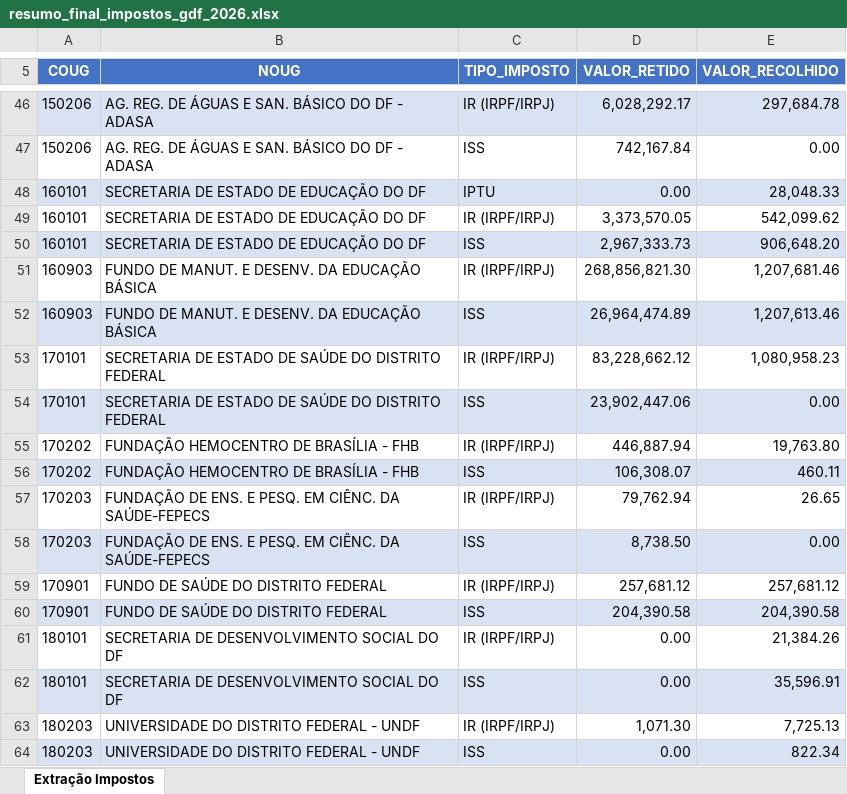
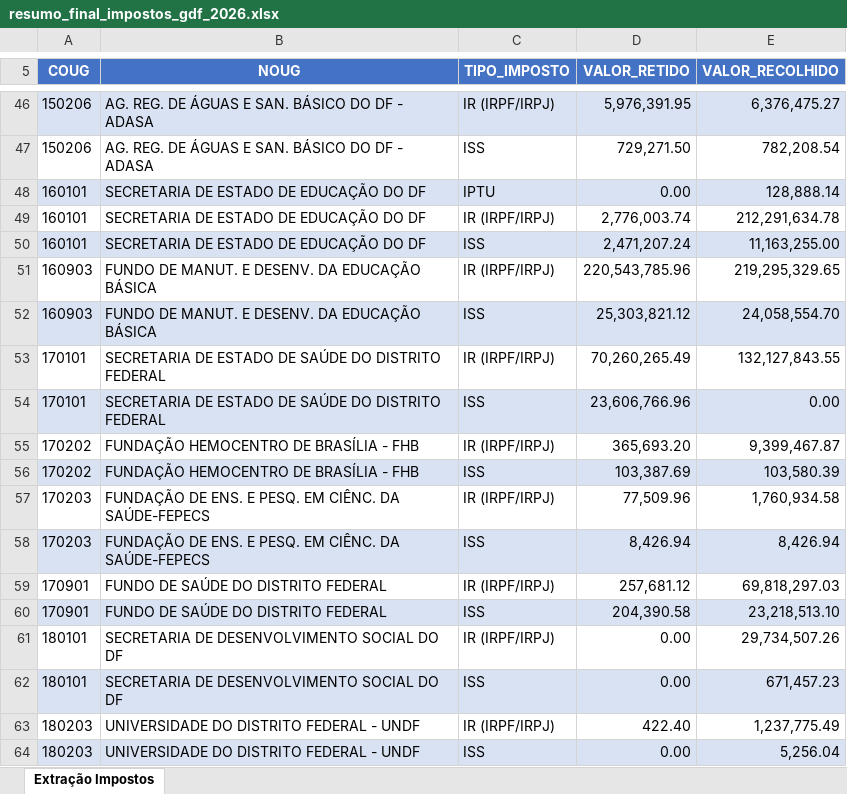
Before and after one commit to controles-contabeis-df/controles-contabeis, an Excel workbook: Impostos_Retidos_Recolhidos_GDF/resumo_final_impostos_gdf_2026.xlsx, sheet Extração Impostos, drawn as a sheet; only a part is shown, gaps mark what is left out; values as stored, in another font and other column widths than the file's, no borders; the diff covers the shown part only; the diff names each change by its address in the sheet, - before the commit and + after, or states it on an @@ line.

```diff
--- a/Impostos_Retidos_Recolhidos_GDF/resumo_final_impostos_gdf_2026.xlsx (sheet Extração Impostos)
+++ b/Impostos_Retidos_Recolhidos_GDF/resumo_final_impostos_gdf_2026.xlsx (sheet Extração Impostos)
-D46 (VALOR_RETIDO): 6,028,292.17
+D46 (VALOR_RETIDO): 5,976,391.95
-E46 (VALOR_RECOLHIDO): 297,684.78
+E46 (VALOR_RECOLHIDO): 6,376,475.27
-D47 (VALOR_RETIDO): 742,167.84
+D47 (VALOR_RETIDO): 729,271.50
-E47 (VALOR_RECOLHIDO): 0.00
+E47 (VALOR_RECOLHIDO): 782,208.54
-E48 (VALOR_RECOLHIDO): 28,048.33
+E48 (VALOR_RECOLHIDO): 128,888.14
-D49 (VALOR_RETIDO): 3,373,570.05
+D49 (VALOR_RETIDO): 2,776,003.74
-E49 (VALOR_RECOLHIDO): 542,099.62
+E49 (VALOR_RECOLHIDO): 212,291,634.78
-D50 (VALOR_RETIDO): 2,967,333.73
+D50 (VALOR_RETIDO): 2,471,207.24
-E50 (VALOR_RECOLHIDO): 906,648.20
+E50 (VALOR_RECOLHIDO): 11,163,255.00
-D51 (VALOR_RETIDO): 268,856,821.30
+D51 (VALOR_RETIDO): 220,543,785.96
-E51 (VALOR_RECOLHIDO): 1,207,681.46
+E51 (VALOR_RECOLHIDO): 219,295,329.65
-D52 (VALOR_RETIDO): 26,964,474.89
+D52 (VALOR_RETIDO): 25,303,821.12
-E52 (VALOR_RECOLHIDO): 1,207,613.46
+E52 (VALOR_RECOLHIDO): 24,058,554.70
-D53 (VALOR_RETIDO): 83,228,662.12
+D53 (VALOR_RETIDO): 70,260,265.49
-E53 (VALOR_RECOLHIDO): 1,080,958.23
+E53 (VALOR_RECOLHIDO): 132,127,843.55
-D54 (VALOR_RETIDO): 23,902,447.06
+D54 (VALOR_RETIDO): 23,606,766.96
-D55 (VALOR_RETIDO): 446,887.94
+D55 (VALOR_RETIDO): 365,693.20
-E55 (VALOR_RECOLHIDO): 19,763.80
+E55 (VALOR_RECOLHIDO): 9,399,467.87
-D56 (VALOR_RETIDO): 106,308.07
+D56 (VALOR_RETIDO): 103,387.69
-E56 (VALOR_RECOLHIDO): 460.11
+E56 (VALOR_RECOLHIDO): 103,580.39
-D57 (VALOR_RETIDO): 79,762.94
+D57 (VALOR_RETIDO): 77,509.96
-E57 (VALOR_RECOLHIDO): 26.65
+E57 (VALOR_RECOLHIDO): 1,760,934.58
-D58 (VALOR_RETIDO): 8,738.50
+D58 (VALOR_RETIDO): 8,426.94
-E58 (VALOR_RECOLHIDO): 0.00
+E58 (VALOR_RECOLHIDO): 8,426.94
-E59 (VALOR_RECOLHIDO): 257,681.12
+E59 (VALOR_RECOLHIDO): 69,818,297.03
-E60 (VALOR_RECOLHIDO): 204,390.58
+E60 (VALOR_RECOLHIDO): 23,218,513.10
-E61 (VALOR_RECOLHIDO): 21,384.26
+E61 (VALOR_RECOLHIDO): 29,734,507.26
-E62 (VALOR_RECOLHIDO): 35,596.91
+E62 (VALOR_RECOLHIDO): 671,457.23
-D63 (VALOR_RETIDO): 1,071.30
+D63 (VALOR_RETIDO): 422.40
-E63 (VALOR_RECOLHIDO): 7,725.13
+E63 (VALOR_RECOLHIDO): 1,237,775.49
-E64 (VALOR_RECOLHIDO): 822.34
+E64 (VALOR_RECOLHIDO): 5,256.04
```
Also changed, not shown: 273 edited cells elsewhere in this sheet, Impostos_Retidos_Recolhidos_GDF/Resumo_Impostos_por_UG-2012_2026.xlsx, Impostos_Retidos_Recolhidos_GDF/Resumo_Impostos_por_ano-2012-2026.xlsx, 21 other files.
